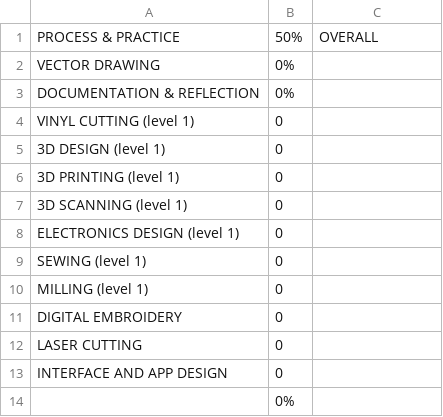
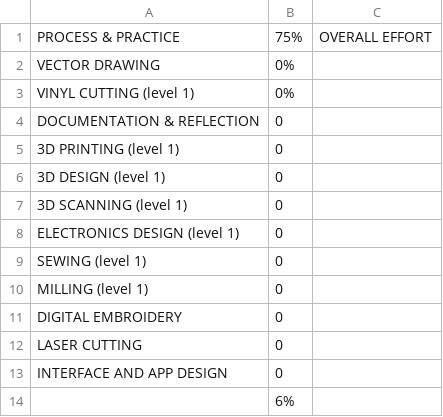
Before and after one commit to makercreator/learn, a CSV file: students/zak/skills - overall.csv, drawn as a sheet; removed rows and columns are numbered as before the commit, all else as after; the diff names each change by its address in the sheet, - before the commit and + after, or states it on an @@ line.

```diff
--- a/students/zak/skills - overall.csv
+++ b/students/zak/skills - overall.csv
-B1: 50%
+B1: 75%
-C1: OVERALL
+C1: OVERALL EFFORT
+row 3: VINYL CUTTING (level 1) | 0%
-B4: 0%
+B4: 0
-A5: VINYL CUTTING (level 1)
+A5: 3D PRINTING (level 1)
-row 6: 3D PRINTING (level 1) | 0
-B14: 0%
+B14: 6%
```
Also changed, not shown: students/conor/week2/skills - week 2.csv, students/conor/week3/skills - week 3.csv, 6 other files.
